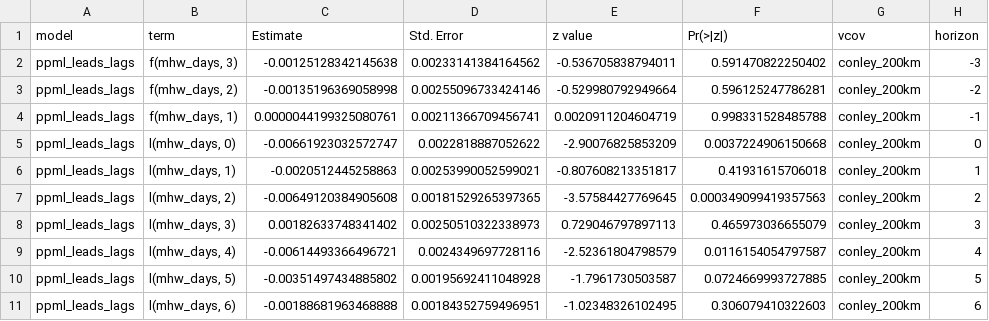
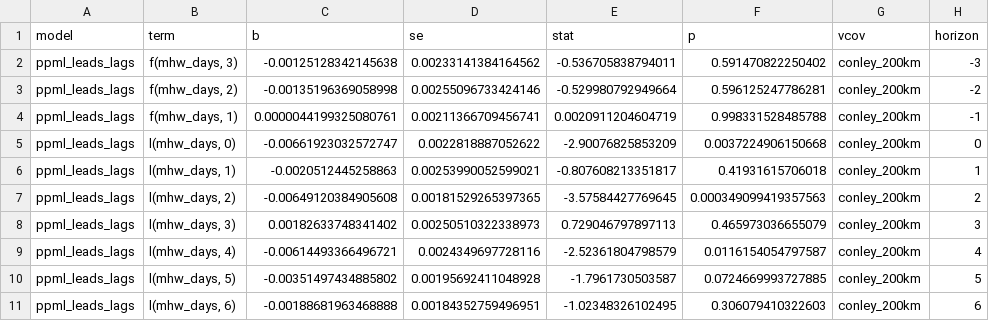
Before and after one commit to valbergregory/marine-fisheries-data-cube, a CSV file: outputs/tables/event_study_res4.csv, drawn as a sheet.

```diff
--- a/outputs/tables/event_study_res4.csv
+++ b/outputs/tables/event_study_res4.csv
@@ -1,2 +1,2 @@
-model,term,Estimate,Std. Error,z value,Pr(>|z|),vcov,horizon
+model,term,b,se,stat,p,vcov,horizon
 ppml_leads_lags,"f(mhw_days, 3)",-0.00125128342145638,0.00233141384164562,-0.536705838794011,0.591470822250402,conley_200km,-3
```
Also changed, not shown: outputs/tables/heterogeneity_coefs.csv, outputs/tables/main_coefs_res4.csv, 8 other files.
